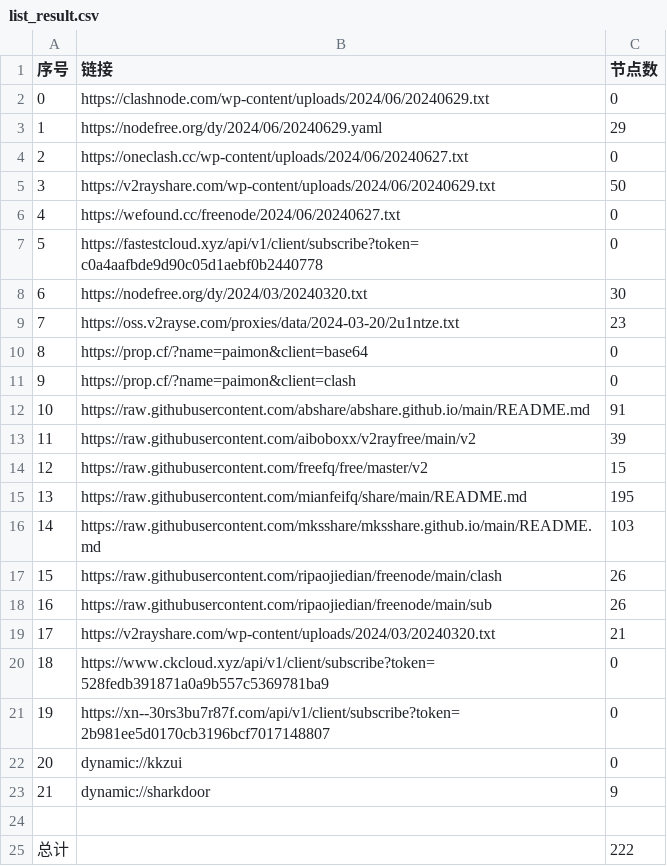
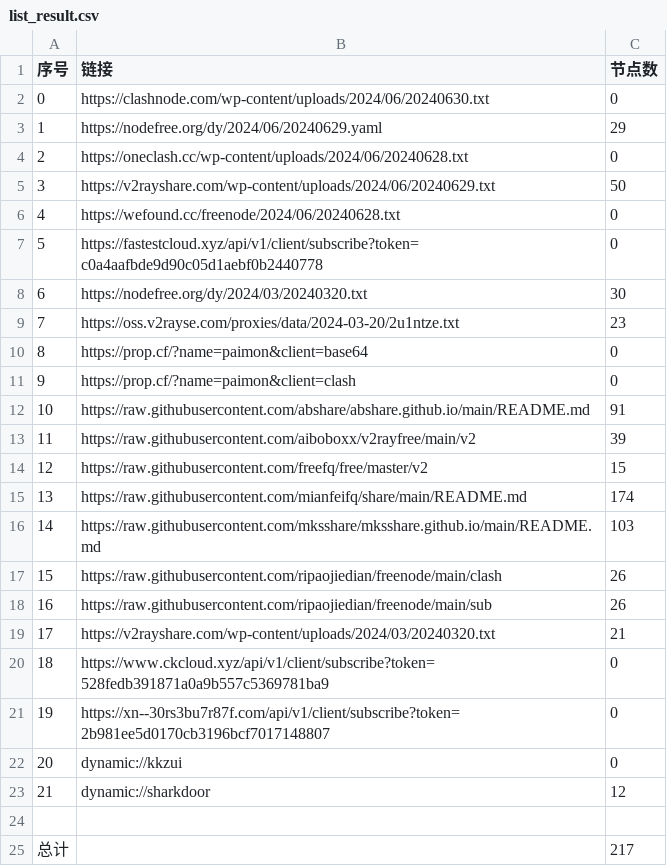
Before and after one commit to zyj68/AutoMergePublicNodes, a CSV file: list_result.csv, drawn as a sheet.

```diff
--- a/list_result.csv
+++ b/list_result.csv
@@ -1,7 +1,7 @@
 序号,链接,节点数
-0,https://clashnode.com/wp-content/uploads/2024/06/20240629.txt,0
+0,https://clashnode.com/wp-content/uploads/2024/06/20240630.txt,0
 1,https://nodefree.org/dy/2024/06/20240629.yaml,29
-2,https://oneclash.cc/wp-content/uploads/2024/06/20240627.txt,0
+2,https://oneclash.cc/wp-content/uploads/2024/06/20240628.txt,0
 3,https://v2rayshare.com/wp-content/uploads/2024/06/20240629.txt,50
-4,https://wefound.cc/freenode/2024/06/20240627.txt,0
+4,https://wefound.cc/freenode/2024/06/20240628.txt,0
 5,https://fastestcloud.xyz/api/v1/client/subscribe?token=c0a4aafbde9d90c05d1aebf0b2440778,0
@@ -14,3 +14,3 @@
 12,https://raw.githubusercontent.com/freefq/free/master/v2,15
-13,https://raw.githubusercontent.com/mianfeifq/share/main/README.md,195
+13,https://raw.githubusercontent.com/mianfeifq/share/main/README.md,174
 14,https://raw.githubusercontent.com/mksshare/mksshare.github.io/main/README.md,103
@@ -22,4 +22,4 @@
 20,dynamic://kkzui,0
-21,dynamic://sharkdoor,9
+21,dynamic://sharkdoor,12
 
-总计,,222
+总计,,217
```
Also changed, not shown: 11 other files.
